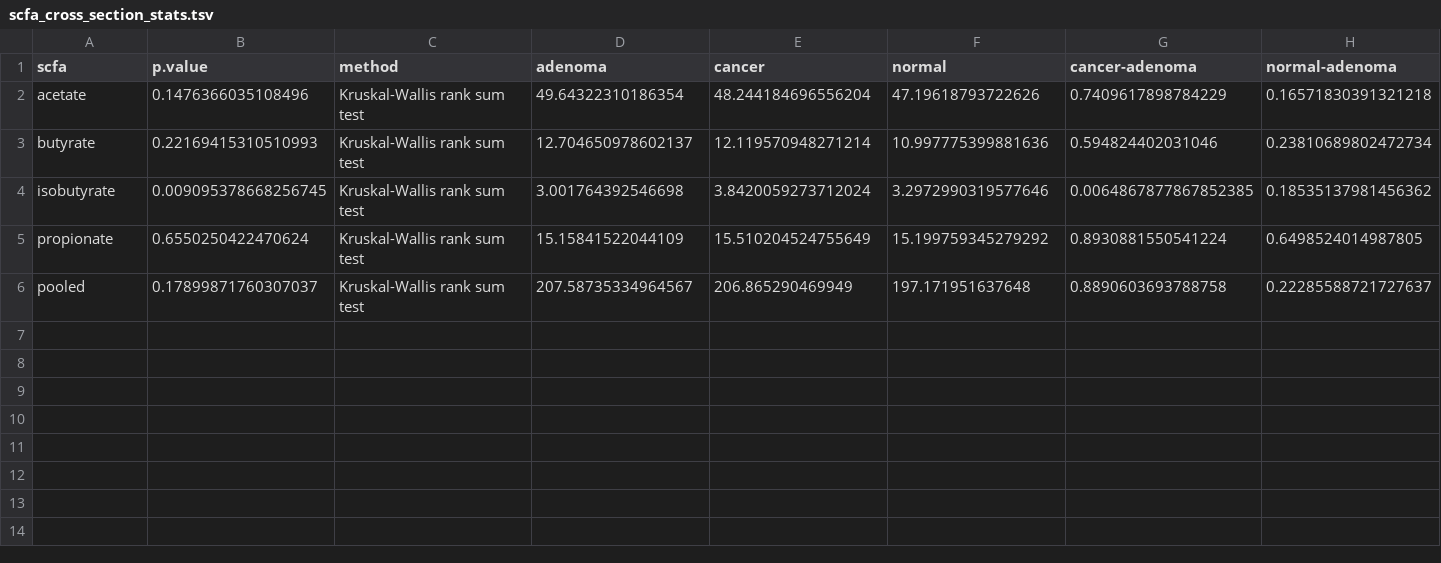
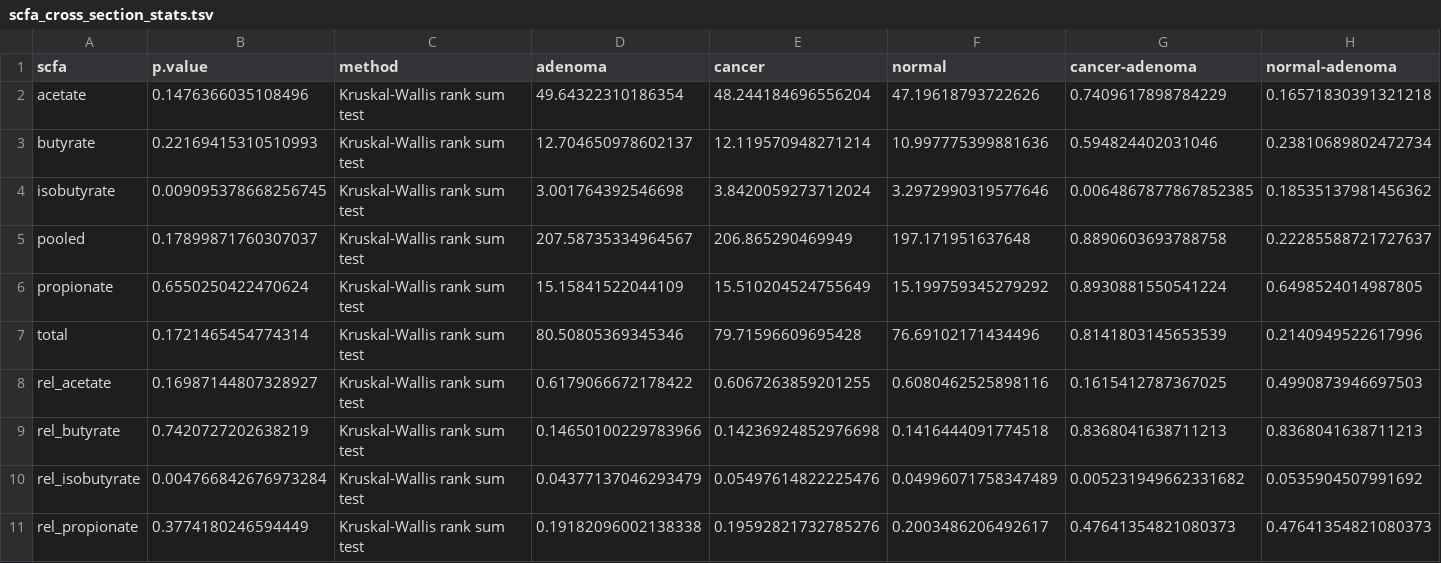
Before and after one commit to SchlossLab/Sze_SCFACRC_XXXX_2019, a TSV file: data/process/scfa_cross_section_stats.tsv, drawn as a sheet; only a part is shown; rows hold the shown columns only; the diff names each change by its address in the sheet, - before the commit and + after, or states it on an @@ line.

```diff
--- a/data/process/scfa_cross_section_stats.tsv
+++ b/data/process/scfa_cross_section_stats.tsv
@@ row 6 moved to row 5: pooled @@
+row 7: total | 0.1721465454774314 | Kruskal-Wallis rank sum test | 80.50805369345346 | 79.71596609695428 | 76.69102171434496 | 0.8141803145653539 | 0.2140949522617996
+row 8: rel_acetate | 0.16987144807328927 | Kruskal-Wallis rank sum test | 0.6179066672178422 | 0.6067263859201255 | 0.6080462525898116 | 0.1615412787367025 | 0.4990873946697503
+row 9: rel_butyrate | 0.7420727202638219 | Kruskal-Wallis rank sum test | 0.14650100229783966 | 0.14236924852976698 | 0.1416444091774518 | 0.8368041638711213 | 0.8368041638711213
+row 10: rel_isobutyrate | 0.004766842676973284 | Kruskal-Wallis rank sum test | 0.04377137046293479 | 0.05497614822225476 | 0.04996071758347489 | 0.005231949662331682 | 0.0535904507991692
+row 11: rel_propionate | 0.3774180246594449 | Kruskal-Wallis rank sum test | 0.19182096002138338 | 0.19592821732785276 | 0.2003486206492617 | 0.47641354821080373 | 0.47641354821080373
```
Also changed, not shown: data/process/scfa_pre_post_stats.tsv, 7 other files.
